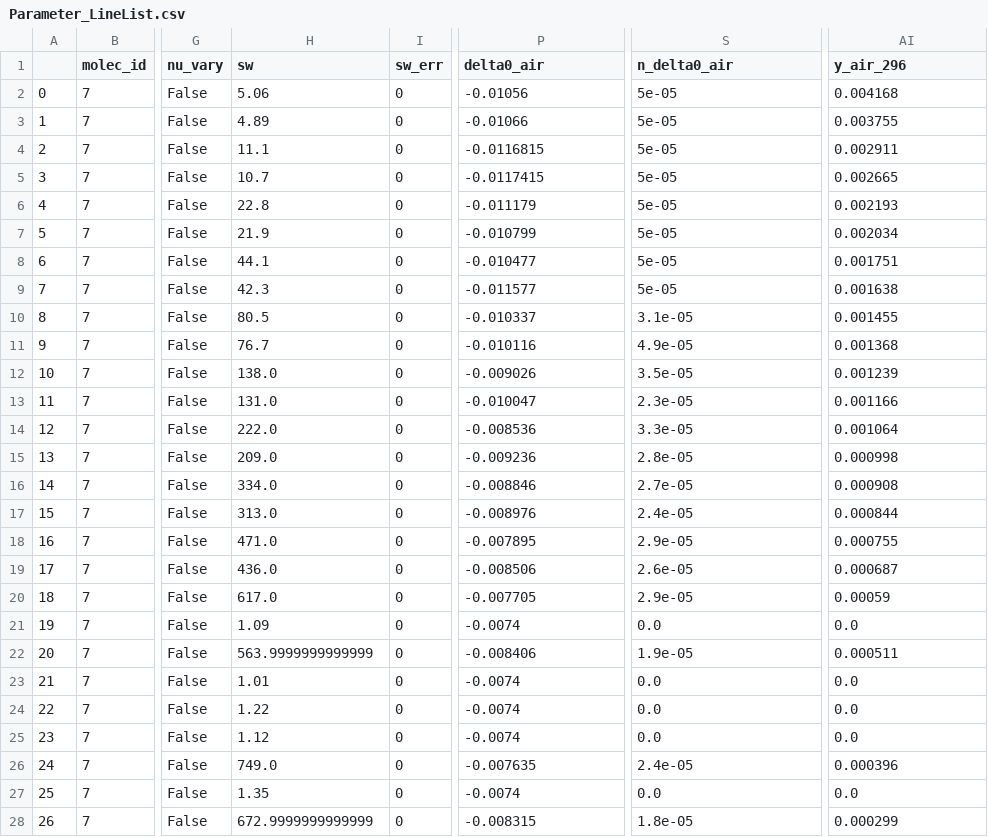
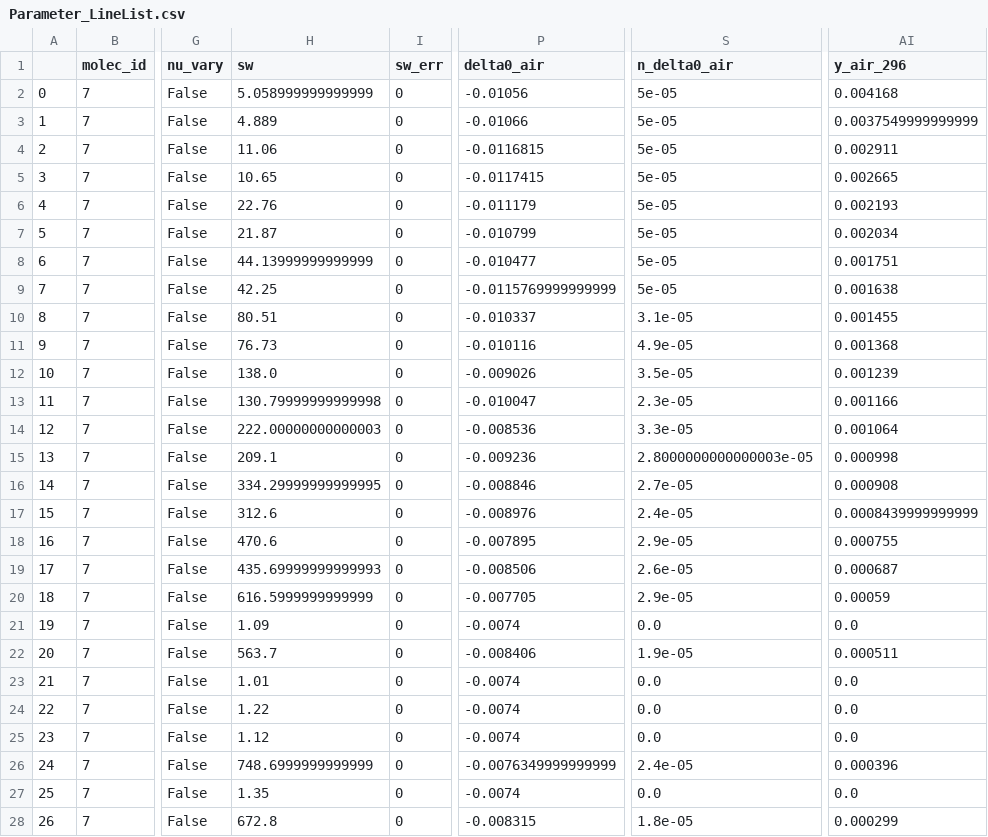
Before and after one commit to usnistgov/MATS, a CSV file: MATS/Examples/Generic_CIA/Parameter_LineList.csv, drawn as a sheet; only a part is shown, gaps mark what is left out; the diff covers the shown part only; the diff names each change by its address in the sheet, - before the commit and + after, or states it on an @@ line.

```diff
--- a/MATS/Examples/Generic_CIA/Parameter_LineList.csv
+++ b/MATS/Examples/Generic_CIA/Parameter_LineList.csv
-H2 (sw): 5.06
+H2 (sw): 5.058999999999999
-H3 (sw): 4.89
+H3 (sw): 4.889
-AI3 (y_air_296): 0.003755
+AI3 (y_air_296): 0.0037549999999999
-H4 (sw): 11.1
+H4 (sw): 11.06
-H5 (sw): 10.7
+H5 (sw): 10.65
-H6 (sw): 22.8
+H6 (sw): 22.76
-H7 (sw): 21.9
+H7 (sw): 21.87
-H8 (sw): 44.1
+H8 (sw): 44.13999999999999
-H9 (sw): 42.3
+H9 (sw): 42.25
-P9 (delta0_air): -0.011577
+P9 (delta0_air): -0.0115769999999999
-H10 (sw): 80.5
+H10 (sw): 80.51
-H11 (sw): 76.7
+H11 (sw): 76.73
-H13 (sw): 131.0
+H13 (sw): 130.79999999999998
-H14 (sw): 222.0
+H14 (sw): 222.00000000000003
-H15 (sw): 209.0
+H15 (sw): 209.1
-S15 (n_delta0_air): 2.8e-05
+S15 (n_delta0_air): 2.8000000000000003e-05
-H16 (sw): 334.0
+H16 (sw): 334.29999999999995
-H17 (sw): 313.0
+H17 (sw): 312.6
-AI17 (y_air_296): 0.000844
+AI17 (y_air_296): 0.0008439999999999
-H18 (sw): 471.0
+H18 (sw): 470.6
-H19 (sw): 436.0
+H19 (sw): 435.69999999999993
-H20 (sw): 617.0
+H20 (sw): 616.5999999999999
-H22 (sw): 563.9999999999999
+H22 (sw): 563.7
-H26 (sw): 749.0
+H26 (sw): 748.6999999999999
-P26 (delta0_air): -0.007635
+P26 (delta0_air): -0.0076349999999999
-H28 (sw): 672.9999999999999
+H28 (sw): 672.8
```
Also changed, not shown: 67 edited cells elsewhere in this file, MATS/Examples/Experimental_Spectra/Parameter_LineList.csv, MATS/Examples/Instrument_Lineshape/Diffraction.csv, 45 other files.
